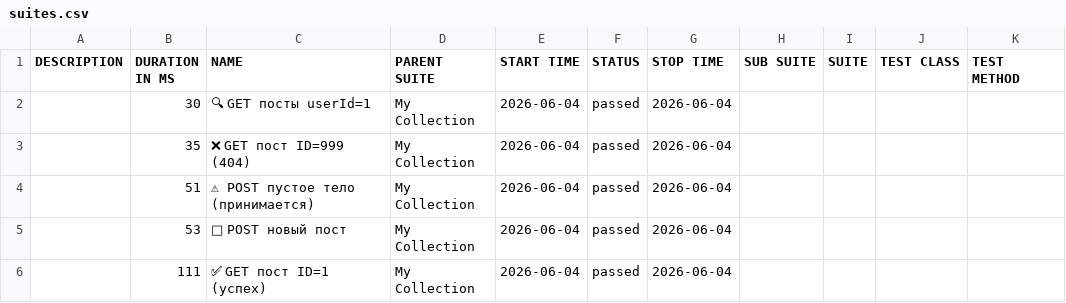
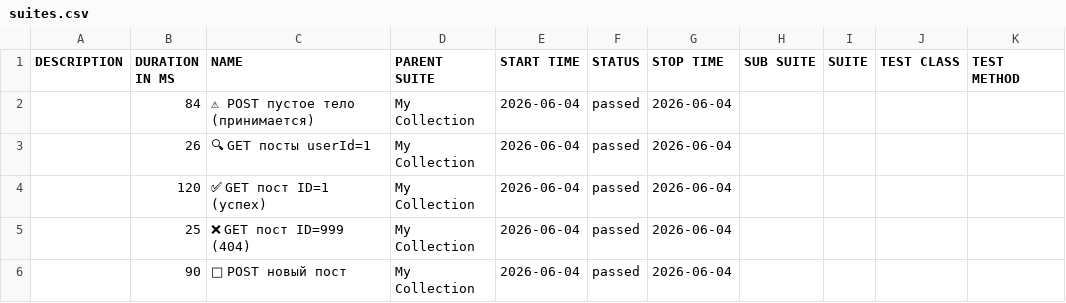
Before and after one commit to ClarenceFerreiro/postman-api-tests, a CSV file: allure/data/suites.csv, drawn as a sheet; removed rows and columns are numbered as before the commit, all else as after; the diff names each change by its address in the sheet, - before the commit and + after, or states it on an @@ line.

```diff
--- a/allure/data/suites.csv
+++ b/allure/data/suites.csv
+row 2:  | 84 | ⚠ POST пустое тело (принимается) | My Collection | 2026-06-04 | passed | 2026-06-04
-B3 (DURATION IN MS): 30
+B3 (DURATION IN MS): 26
-B4 (DURATION IN MS): 35
+B4 (DURATION IN MS): 120
-C4 (NAME): ❌ GET пост ID=999 (404)
+C4 (NAME): ✅ GET пост ID=1 (успех)
-B5 (DURATION IN MS): 51
+B5 (DURATION IN MS): 25
-C5 (NAME): ⚠ POST пустое тело (принимается)
+C5 (NAME): ❌ GET пост ID=999 (404)
-B6 (DURATION IN MS): 53
+B6 (DURATION IN MS): 90
-row 6:  | 111 | ✅ GET пост ID=1 (успех) | My Collection | 2026-06-04 | passed | 2026-06-04
```
Also changed, not shown: 42 other files.
